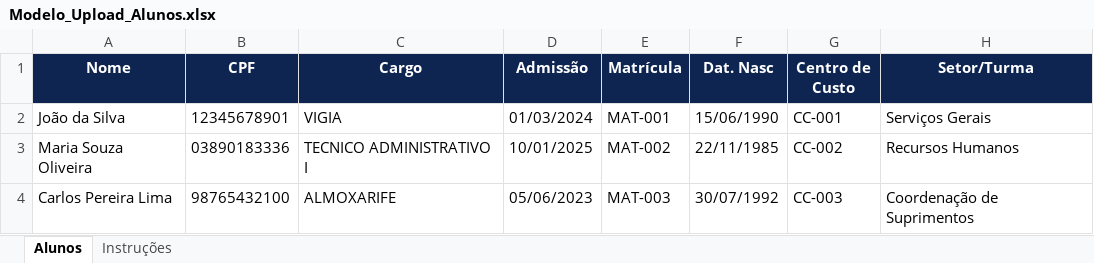
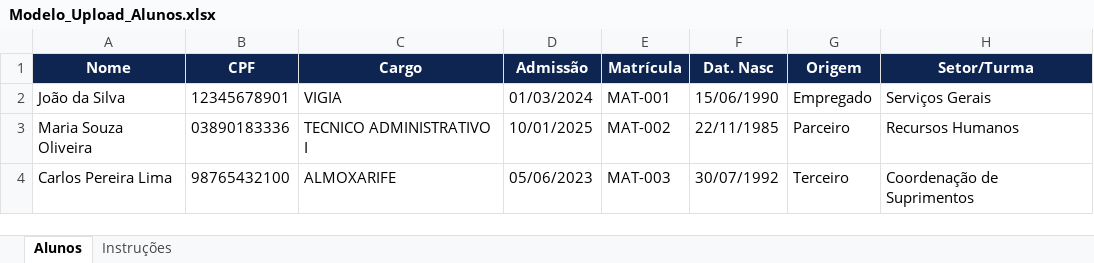
Before and after one commit to Edeconsil-Construcoes-e-Locacoes/treinamentos-edeconsil, an Excel workbook: public/modelos/Modelo_Upload_Alunos.xlsx, sheet Alunos, drawn as a sheet; values as stored, in another font and other column widths than the file's, no borders; the diff names each change by its address in the sheet, - before the commit and + after, or states it on an @@ line.

Commit message:
feat: importacao em blocos com progresso (alunos e turmas)

```diff
--- a/public/modelos/Modelo_Upload_Alunos.xlsx (sheet Alunos)
+++ b/public/modelos/Modelo_Upload_Alunos.xlsx (sheet Alunos)
-G1: Centro de Custo
+G1: Origem
-G2 (Origem): CC-001
+G2 (Origem): Empregado
-G3 (Origem): CC-002
+G3 (Origem): Parceiro
-G4 (Origem): CC-003
+G4 (Origem): Terceiro
```
Also changed, not shown: 2 other files.
